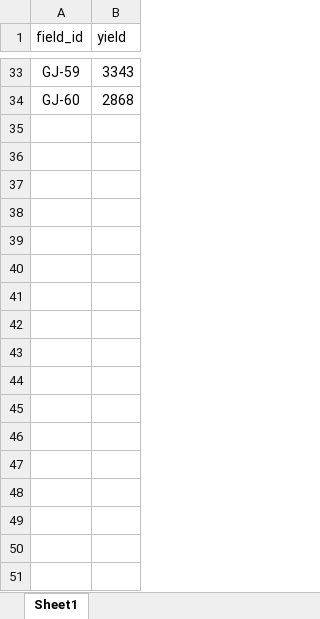
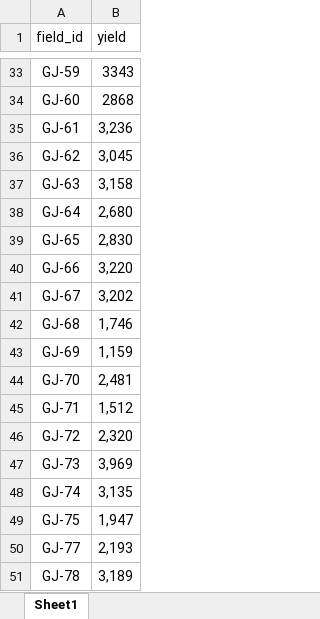
Before and after one commit to sirasony35/yield_prediction, an Excel workbook: data/yield_data.xlsx, sheet Sheet1, drawn as a sheet; only a part is shown, gaps mark what is left out; values as stored, in another font and other column widths than the file's, no borders; the diff names each change by its address in the sheet, - before the commit and + after, or states it on an @@ line.

```diff
--- a/data/yield_data.xlsx (sheet Sheet1)
+++ b/data/yield_data.xlsx (sheet Sheet1)
+row 35: GJ-61 | 3,236
+row 36: GJ-62 | 3,045
+row 37: GJ-63 | 3,158
+row 38: GJ-64 | 2,680
+row 39: GJ-65 | 2,830
+row 40: GJ-66 | 3,220
+row 41: GJ-67 | 3,202
+row 42: GJ-68 | 1,746
+row 43: GJ-69 | 1,159
+row 44: GJ-70 | 2,481
+row 45: GJ-71 | 1,512
+row 46: GJ-72 | 2,320
+row 47: GJ-73 | 3,969
+row 48: GJ-74 | 3,135
+row 49: GJ-75 | 1,947
+row 50: GJ-77 | 2,193
+row 51: GJ-78 | 3,189
```
Also changed, not shown: 2 other files.
